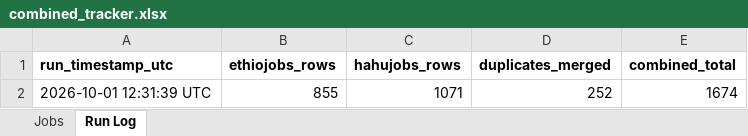
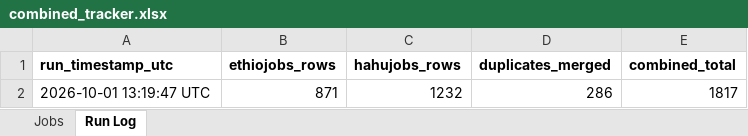
Before and after one commit to mesfnism/ethiojobs-tracker, an Excel workbook: combined_tracker.xlsx, sheet Run Log, drawn as a sheet; values as stored, in another font and other column widths than the file's, no borders; removed rows and columns are numbered as before the commit, all else as after; the diff names each change by its address in the sheet, - before the commit and + after, or states it on an @@ line.

```diff
--- a/combined_tracker.xlsx (sheet Run Log)
+++ b/combined_tracker.xlsx (sheet Run Log)
-row 2: 2026-10-01 12:31:39 UTC | 855 | 1071 | 252 | 1674
+row 2: 2026-10-01 13:19:47 UTC | 871 | 1232 | 286 | 1817
```
Also changed, not shown: sheet Jobs, ethiojobs_tracker.xlsx, hahujobs_tracker.xlsx, 2 other files.
